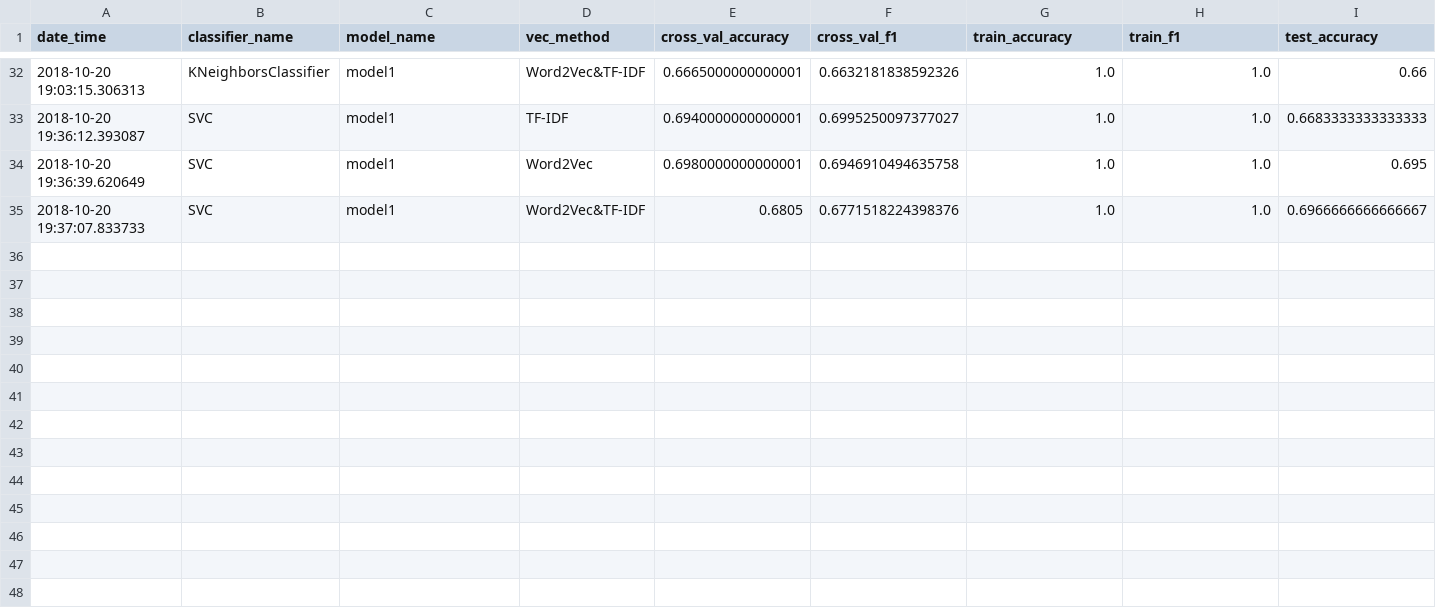
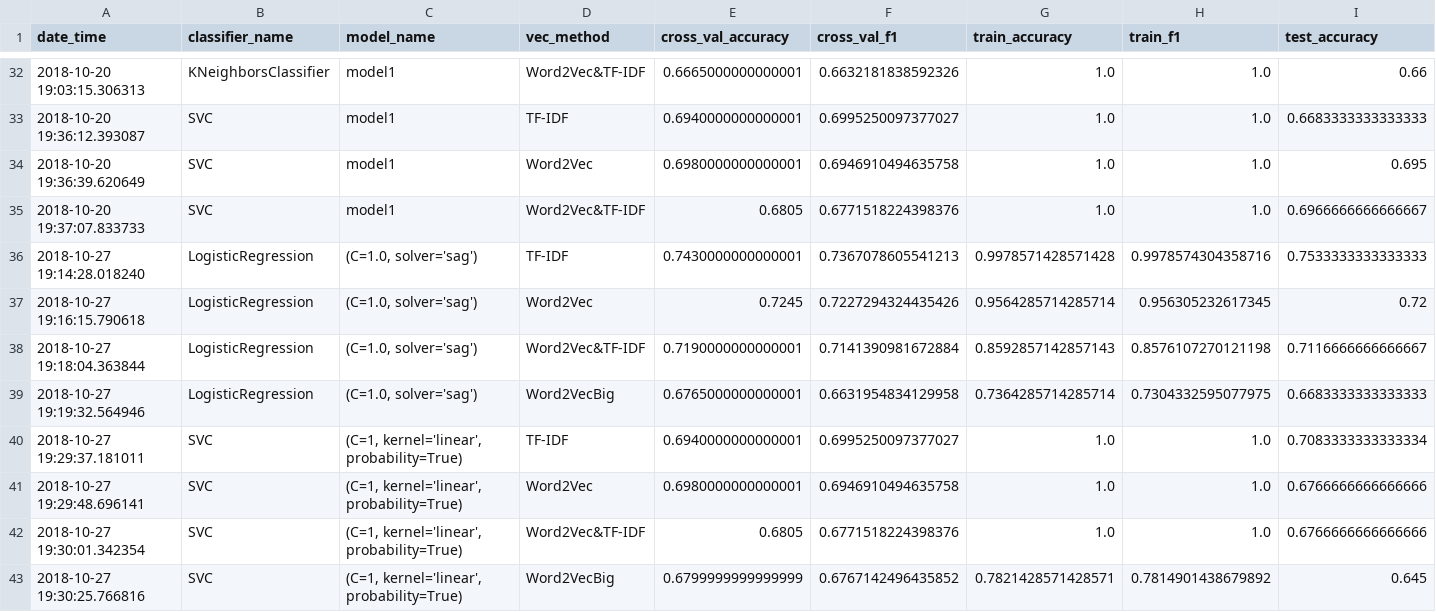
Before and after one commit to master8/vacanciesanalysis, a CSV file: classification/results/classification_results.csv, drawn as a sheet; only a part is shown, gaps mark what is left out; rows hold the shown columns only; the diff names each change by its address in the sheet, - before the commit and + after, or states it on an @@ line.

Commit message:
update results

```diff
--- a/classification/results/classification_results.csv
+++ b/classification/results/classification_results.csv
+row 36: 2018-10-27 19:14:28.018240 | LogisticRegression | (C=1.0, solver='sag') | TF-IDF | 0.7430000000000001 | 0.7367078605541213 | 0.9978571428571428 | 0.9978574304358716 | 0.7533333333333333
+row 37: 2018-10-27 19:16:15.790618 | LogisticRegression | (C=1.0, solver='sag') | Word2Vec | 0.7245 | 0.7227294324435426 | 0.9564285714285714 | 0.956305232617345 | 0.72
+row 38: 2018-10-27 19:18:04.363844 | LogisticRegression | (C=1.0, solver='sag') | Word2Vec&TF-IDF | 0.7190000000000001 | 0.7141390981672884 | 0.8592857142857143 | 0.8576107270121198 | 0.7116666666666667
+row 39: 2018-10-27 19:19:32.564946 | LogisticRegression | (C=1.0, solver='sag') | Word2VecBig | 0.6765000000000001 | 0.6631954834129958 | 0.7364285714285714 | 0.7304332595077975 | 0.6683333333333333
+row 40: 2018-10-27 19:29:37.181011 | SVC | (C=1, kernel='linear', probability=True) | TF-IDF | 0.6940000000000001 | 0.6995250097377027 | 1.0 | 1.0 | 0.7083333333333334
+row 41: 2018-10-27 19:29:48.696141 | SVC | (C=1, kernel='linear', probability=True) | Word2Vec | 0.6980000000000001 | 0.6946910494635758 | 1.0 | 1.0 | 0.6766666666666666
+row 42: 2018-10-27 19:30:01.342354 | SVC | (C=1, kernel='linear', probability=True) | Word2Vec&TF-IDF | 0.6805 | 0.6771518224398376 | 1.0 | 1.0 | 0.6766666666666666
+row 43: 2018-10-27 19:30:25.766816 | SVC | (C=1, kernel='linear', probability=True) | Word2VecBig | 0.6799999999999999 | 0.6767142496435852 | 0.7821428571428571 | 0.7814901438679892 | 0.645
```
Also changed, not shown: 8 other files.
